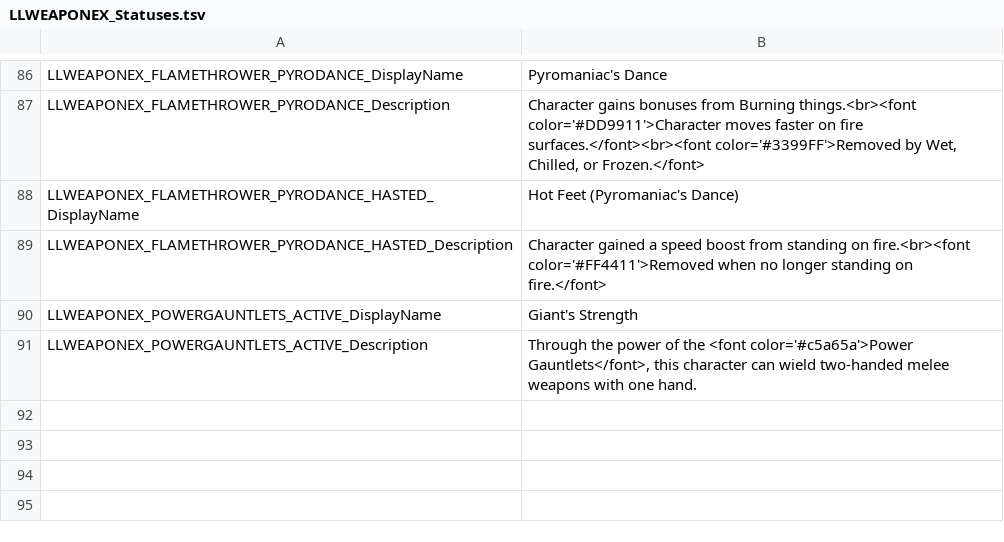
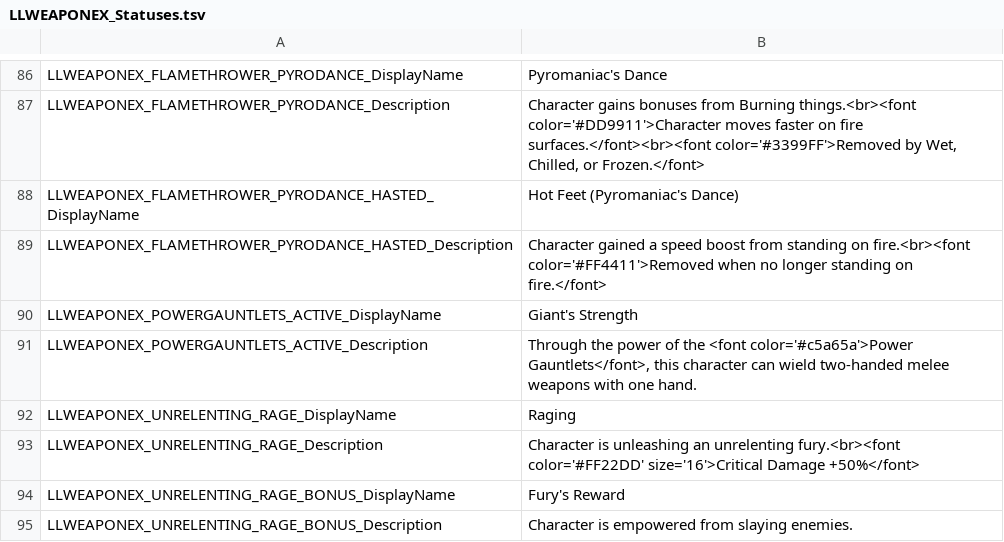
Before and after one commit to LaughingLeader-DOS2-Mods/WeaponExpansion, a TSV file: LocalKeys/LLWEAPONEX_Statuses.tsv, drawn as a sheet; only a part is shown, gaps mark what is left out; the diff names each change by its address in the sheet, - before the commit and + after, or states it on an @@ line.

```diff
--- a/LocalKeys/LLWEAPONEX_Statuses.tsv
+++ b/LocalKeys/LLWEAPONEX_Statuses.tsv
+row 92: LLWEAPONEX_UNRELENTING_RAGE_DisplayName | Raging
+row 93: LLWEAPONEX_UNRELENTING_RAGE_Description | Character is unleashing an unrelenting fury.<br><font color='#FF22DD' size='16'>Critical Damage +50%</font>
+row 94: LLWEAPONEX_UNRELENTING_RAGE_BONUS_DisplayName | Fury's Reward
+row 95: LLWEAPONEX_UNRELENTING_RAGE_BONUS_Description | Character is empowered from slaying enemies.
```
Also changed, not shown: LocalKeys/LLWEAPONEX_Potions.tsv, LocalKeys/LLWEAPONEX_Skills__Misc.tsv, 4 other files.
